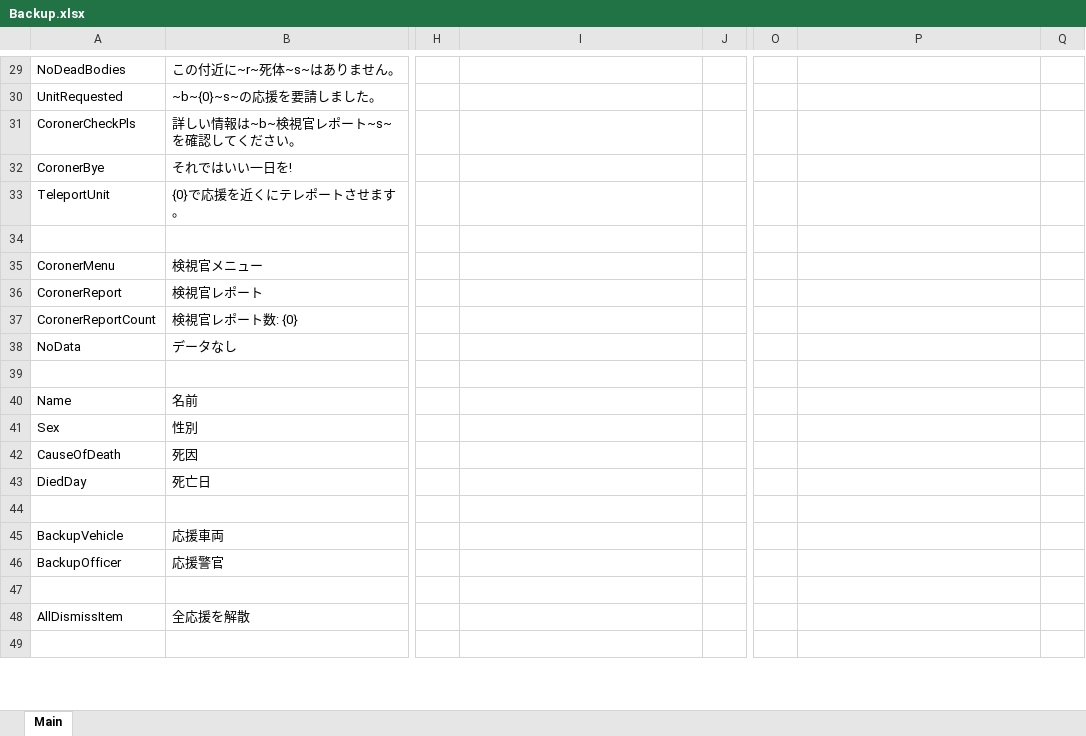
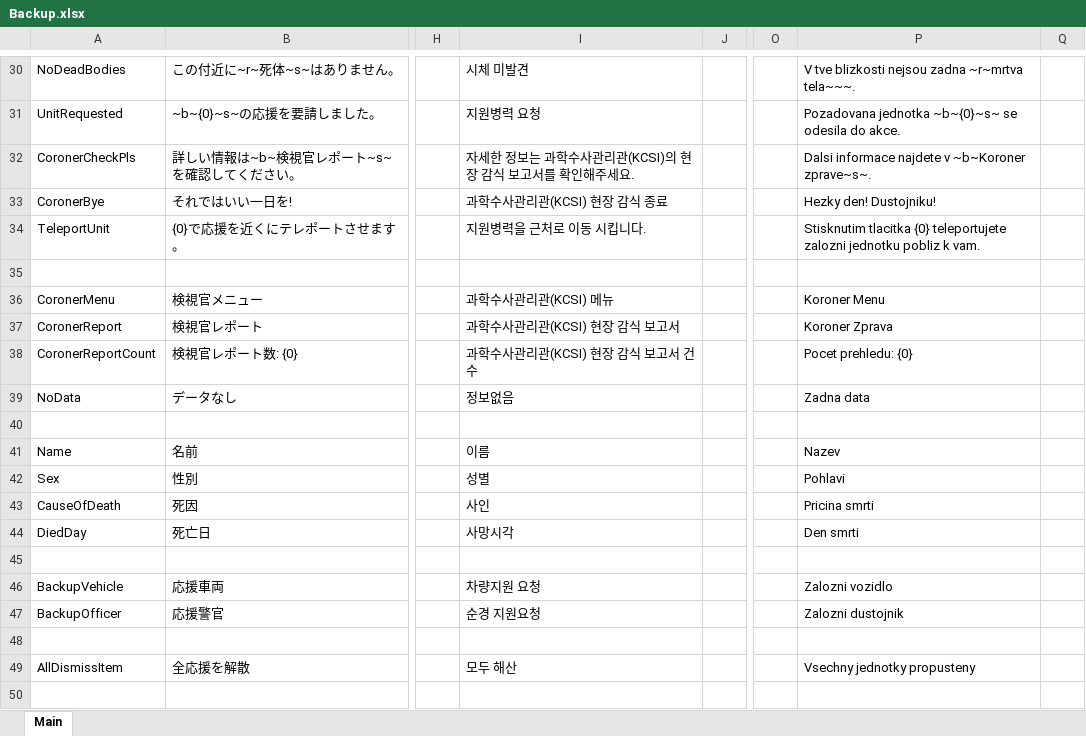
Before and after one commit to DekoKiyo/DekoKiyoPlugins, an Excel workbook: ja/Backup.xlsx, sheet Main, drawn as a sheet; only a part is shown, gaps mark what is left out; values as stored, in another font and other column widths than the file's, no borders; addresses are those after the commit; the diff covers the shown part only; the diff names each change by its address in the sheet, - before the commit and + after, or states it on an @@ line.

```diff
--- a/ja/Backup.xlsx (sheet Main)
+++ b/ja/Backup.xlsx (sheet Main)
-I30: (empty)
+I30: 시체 미발견
-P30: (empty)
+P30: V tve blizkosti nejsou zadna ~r~mrtva tela~~~.
-I31: (empty)
+I31: 지원병력 요청
-P31: (empty)
+P31: Pozadovana jednotka ~b~{0}~s~ se odesila do akce.
-I32: (empty)
+I32: 자세한 정보는 과학수사관리관(KCSI)의 현장 감식 보고서를 확인해주세요.
-P32: (empty)
+P32: Dalsi informace najdete v ~b~Koroner zprave~s~.
-I33: (empty)
+I33: 과학수사관리관(KCSI) 현장 감식 종료
-P33: (empty)
+P33: Hezky den! Dustojniku!
-I34: (empty)
+I34: 지원병력을 근처로 이동 시킵니다.
-P34: (empty)
+P34: Stisknutim tlacitka {0} teleportujete zalozni jednotku pobliz k vam.
-I36: (empty)
+I36: 과학수사관리관(KCSI) 메뉴
-P36: (empty)
+P36: Koroner Menu
-I37: (empty)
+I37: 과학수사관리관(KCSI) 현장 감식 보고서
-P37: (empty)
+P37: Koroner Zprava
-I38: (empty)
+I38: 과학수사관리관(KCSI) 현장 감식 보고서 건수
-P38: (empty)
+P38: Pocet prehledu: {0}
-I39: (empty)
+I39: 정보없음
-P39: (empty)
+P39: Zadna data
-I41: (empty)
+I41: 이름
-P41: (empty)
+P41: Nazev
-I42: (empty)
+I42: 성별
-P42: (empty)
+P42: Pohlavi
-I43: (empty)
+I43: 사인
-P43: (empty)
+P43: Pricina smrti
-I44: (empty)
+I44: 사망시각
-P44: (empty)
+P44: Den smrti
-I46: (empty)
+I46: 차량지원 요청
-P46: (empty)
+P46: Zalozni vozidlo
-I47: (empty)
+I47: 순경 지원요청
-P47: (empty)
+P47: Zalozni dustojnik
-I49: (empty)
+I49: 모두 해산
-P49: (empty)
+P49: Vsechny jednotky propusteny
```
Also changed, not shown: 1 added row and 68 edited cells elsewhere in this sheet.
